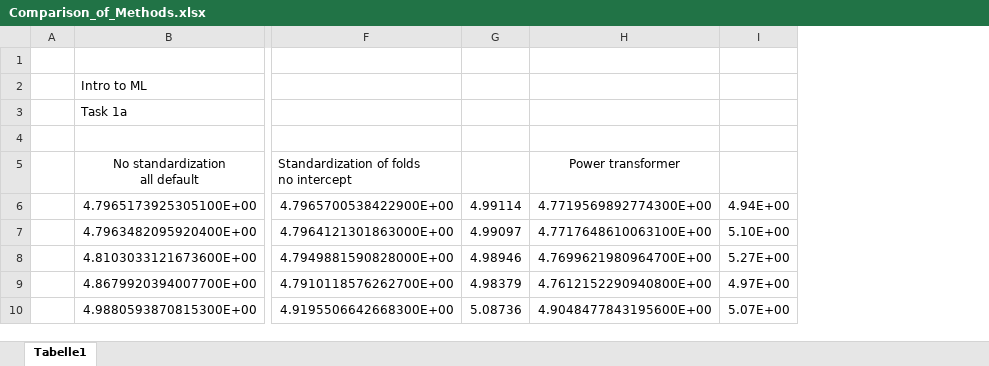
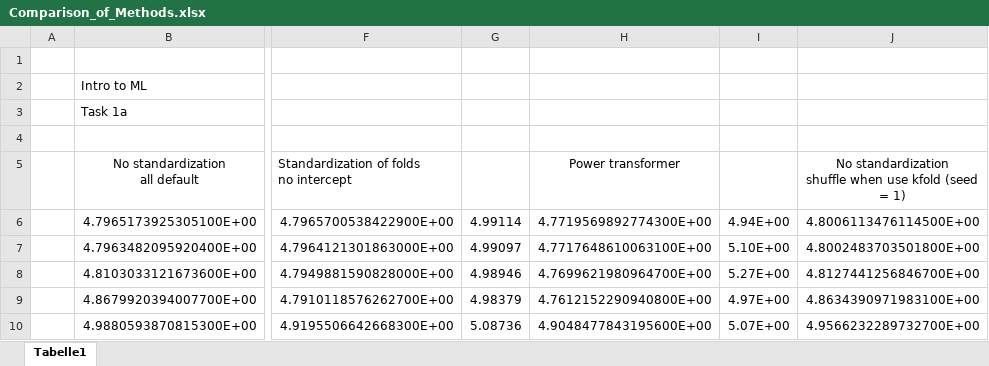
Before and after one commit to mrrebod/Intro_to_ML, an Excel workbook: Task1a/Comparison_of_Methods.xlsx, sheet Tabelle1, drawn as a sheet; only a part is shown, gaps mark what is left out; values as stored, in another font and other column widths than the file's, no borders; ↵ is a line break in a cell; the diff names each change by its address in the sheet, - before the commit and + after, or states it on an @@ line.

Commit message:
No standardization and no shuffle

```diff
--- a/Task1a/Comparison_of_Methods.xlsx (sheet Tabelle1)
+++ b/Task1a/Comparison_of_Methods.xlsx (sheet Tabelle1)
+column J, rows 5-10: No standardization ↵ shuffle when use kfold (seed = 1) | 4.8006113476114500E+00 | 4.8002483703501800E+00 | 4.8127441256846700E+00 | 4.8634390971983100E+00 | 4.9566232289732700E+00
```
Also changed, not shown: 2 other files.
